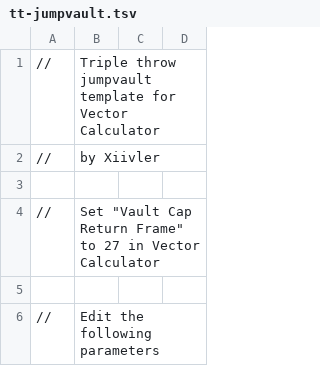
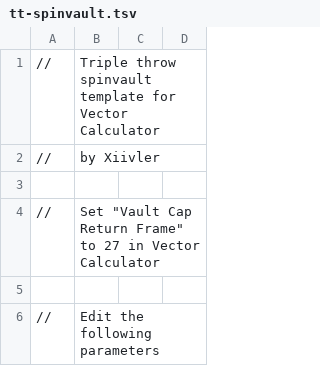
Before and after one commit to xiivler/vector-calculator, a TSV file: Templates/tt-spinvault.tsv (was Templates/tt-jumpvault.tsv), drawn as a sheet; only a part is shown.

```diff
--- a/Templates/tt-jumpvault.tsv
+++ b/Templates/tt-spinvault.tsv
@@ -1,2 +1,2 @@
-//	Triple throw jumpvault template for Vector Calculator		
+//	Triple throw spinvault template for Vector Calculator		
 //	by Xiivler		
```
Also changed, not shown: Templates/downthrow-spinvault.tsv, 6 other files.
